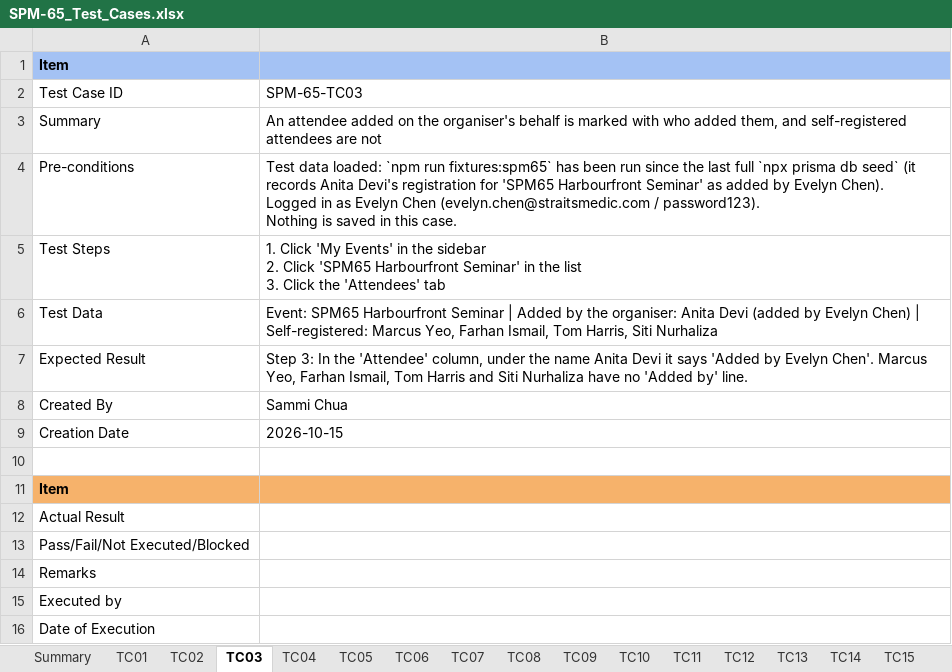
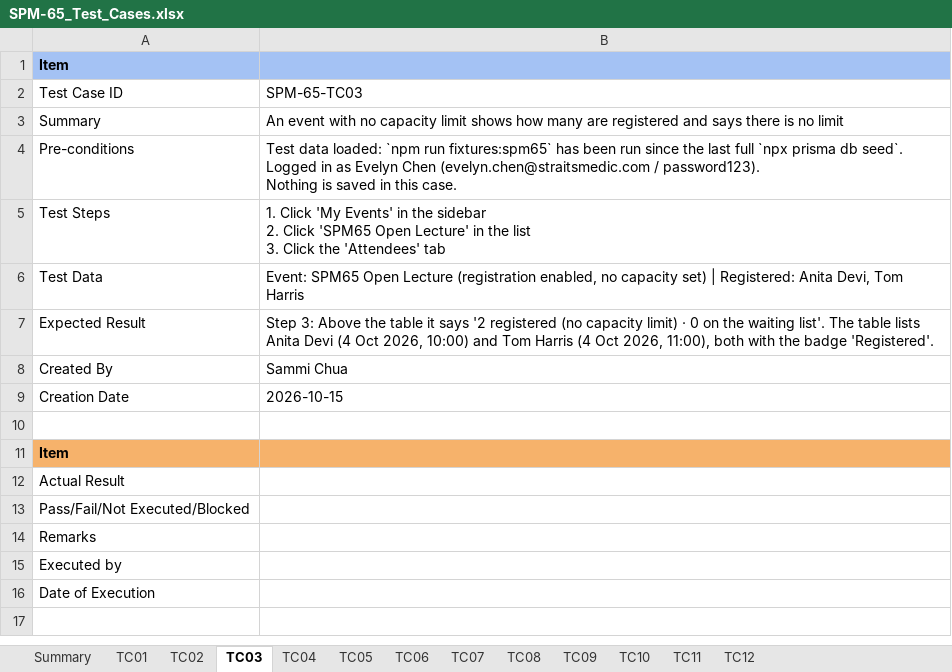
Before and after one commit to kchoongg/IS212, an Excel workbook: docs/test-cases/SPM-65_Test_Cases.xlsx, sheet TC03, drawn as a sheet; values as stored, in another font and other column widths than the file's, no borders; ↵ is a line break in a cell; the diff names each change by its address in the sheet, - before the commit and + after, or states it on an @@ line.

```diff
--- a/docs/test-cases/SPM-65_Test_Cases.xlsx (sheet TC03)
+++ b/docs/test-cases/SPM-65_Test_Cases.xlsx (sheet TC03)
-sheet tab: TC13
-sheet tab: TC14
-sheet tab: TC15
-B3: An attendee added on the organiser's behalf is marked with who added them, and self-registered attendees are not
+B3: An event with no capacity limit shows how many are registered and says there is no limit
-B4: …prisma db seed` (it records Anita Devi's registration for 'SPM65 Harbourfront Seminar' as added by Evelyn Chen). ↵ Logged in…
+B4: …prisma db seed`. ↵ Logged in…
-B5: …Click 'SPM65 Harbourfront Seminar' in the…
+B5: …Click 'SPM65 Open Lecture' in the…
-B6: Event: SPM65 Harbourfront Seminar | Added by the organiser: Anita Devi (added by Evelyn Chen) | Self-registered: Marcus Yeo, Farhan Ismail, Tom Harris, Siti Nurhaliza
+B6: Event: SPM65 Open Lecture (registration enabled, no capacity set) | Registered: Anita Devi, Tom Harris
-B7: Step 3: In the 'Attendee' column, under the name Anita Devi it says 'Added by Evelyn Chen'. Marcus Yeo, Farhan Ismail, Tom Harris and Siti Nurhaliza have no 'Added by' line.
+B7: Step 3: Above the table it says '2 registered (no capacity limit) · 0 on the waiting list'. The table lists Anita Devi (4 Oct 2026, 10:00) and Tom Harris (4 Oct 2026, 11:00), both with the badge 'Registered'.
```
Also changed, not shown: sheet Summary, sheet TC10, sheet TC08, sheet TC07, sheet TC11, sheet TC12, 6 more sheets, other sheet tabs, 3 other files.
